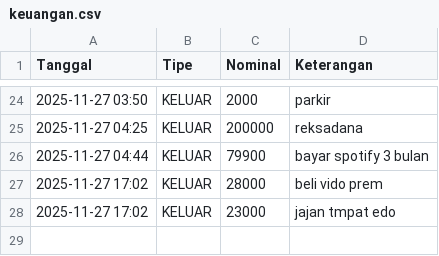
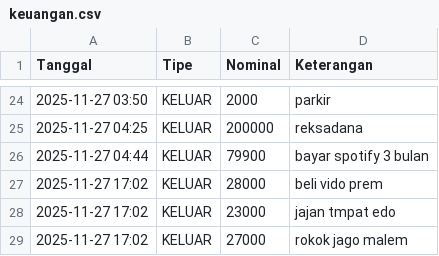
Before and after one commit to Yokuga/bot-admin-saya, a CSV file: keuangan.csv, drawn as a sheet; only a part is shown, gaps mark what is left out; the diff names each change by its address in the sheet, - before the commit and + after, or states it on an @@ line.

Commit message:
Add KELUAR

```diff
--- a/keuangan.csv
+++ b/keuangan.csv
+row 29: 2025-11-27 17:02 | KELUAR | 27000 | rokok jago malem
```
